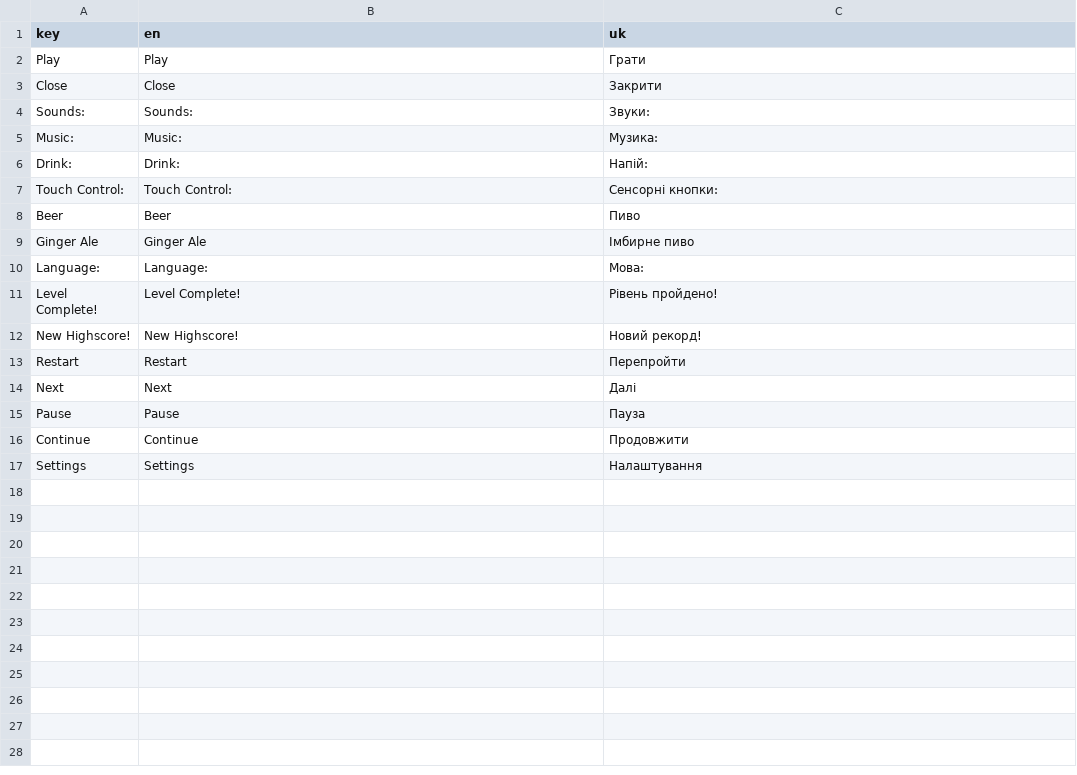
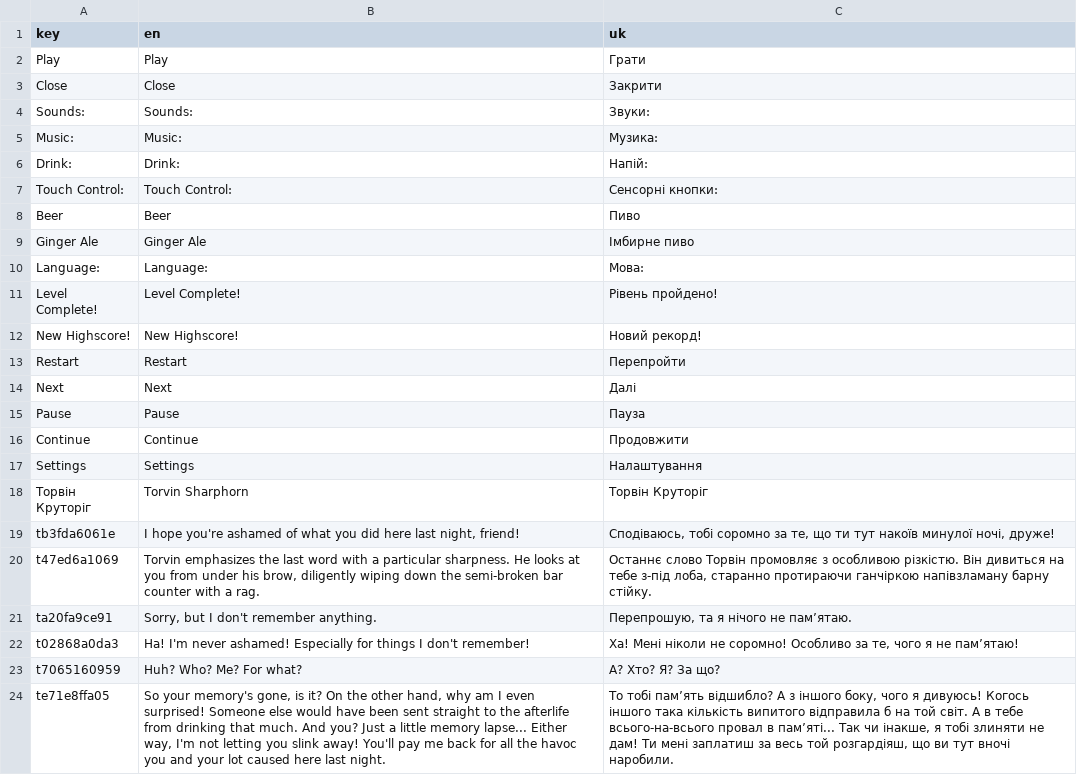
Before and after one commit to vmikhav/olafTheBoozer_godot, a CSV file: i18n/translation.csv, drawn as a sheet; the diff names each change by its address in the sheet, - before the commit and + after, or states it on an @@ line.

```diff
--- a/i18n/translation.csv
+++ b/i18n/translation.csv
+row 18: Торвін Круторіг | Torvin Sharphorn | Торвін Круторіг
+row 19: tb3fda6061e | I hope you're ashamed of what you did here last night, friend! | Сподіваюсь, тобі соромно за те, що ти тут накоїв минулої ночі, друже!
+row 20: t47ed6a1069 | Torvin emphasizes the last word with a particular sharpness. He looks at you from under his brow, diligently wiping down the semi-broken bar counter with a rag. | Останнє слово Торвін промовляє з особливою різкістю. Він дивиться на тебе з-під лоба, старанно протираючи ганчіркою напівзламану барну стійку.
+row 21: ta20fa9ce91 | Sorry, but I don't remember anything. | Перепрошую, та я нічого не пам’ятаю.
+row 22: t02868a0da3 | Ha! I'm never ashamed! Especially for things I don't remember! | Ха! Мені ніколи не соромно! Особливо за те, чого я не пам’ятаю!
+row 23: t7065160959 | Huh? Who? Me? For what? | А? Хто? Я? За що?
+row 24: te71e8ffa05 | So your memory's gone, is it? On the other hand, why am I even surprised! Someone else would have been sent straight to the afterlife from drinking that much. And you? Just a little memory lapse... Either way, I'm not letting you slink away! You'll pay me back for all the havoc you and your lot caused here last night. | То тобі пам’ять відшибло? А з іншого боку, чого я дивуюсь! Когось іншого така кількість випитого відправила б на той світ. А в тебе всього-на-всього провал в пам’яті... Так чи інакше, я тобі злиняти не дам! Ти мені заплатиш за весь той розгардіяш, що ви тут вночі наробили.
```
Also changed, not shown: 9 other files.
